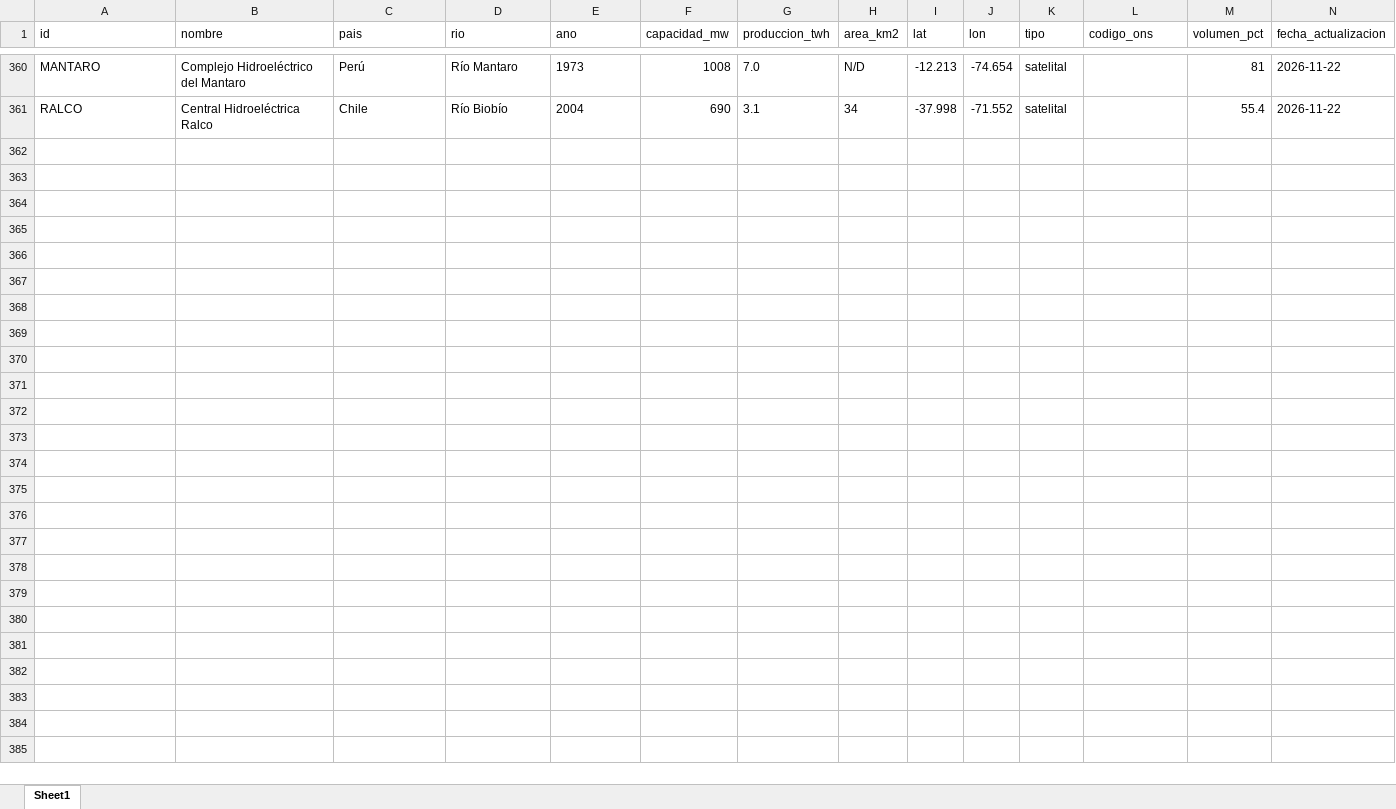
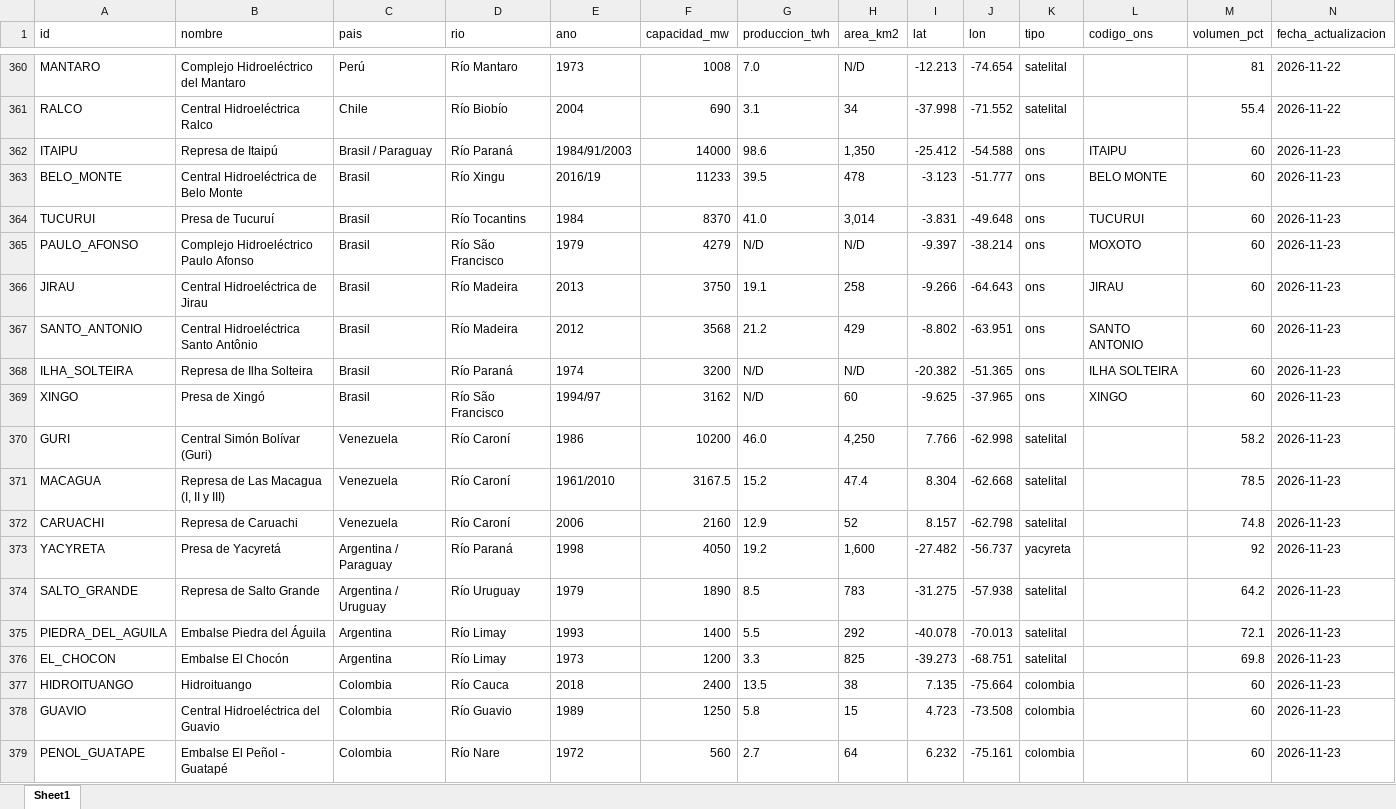
Before and after one commit to battagliam0707-jpg/monitoreo-embalses, an Excel workbook: historico_embalses.xlsx, sheet Sheet1, drawn as a sheet; only a part is shown, gaps mark what is left out; values as stored, in another font and other column widths than the file's, no borders; rows hold the shown columns only; the diff covers the shown part only; the diff names each change by its address in the sheet, - before the commit and + after, or states it on an @@ line.

```diff
--- a/historico_embalses.xlsx (sheet Sheet1)
+++ b/historico_embalses.xlsx (sheet Sheet1)
+row 362: ITAIPU | Represa de Itaipú | Brasil / Paraguay | Río Paraná | 1984/91/2003 | 14000 | 98.6 | 1,350 | -25.412 | -54.588 | ons | ITAIPU | 60 | 2026-11-23
+row 363: BELO_MONTE | Central Hidroeléctrica de Belo Monte | Brasil | Río Xingu | 2016/19 | 11233 | 39.5 | 478 | -3.123 | -51.777 | ons | BELO MONTE | 60 | 2026-11-23
+row 364: TUCURUI | Presa de Tucuruí | Brasil | Río Tocantins | 1984 | 8370 | 41.0 | 3,014 | -3.831 | -49.648 | ons | TUCURUI | 60 | 2026-11-23
+row 365: PAULO_AFONSO | Complejo Hidroeléctrico Paulo Afonso | Brasil | Río São Francisco | 1979 | 4279 | N/D | N/D | -9.397 | -38.214 | ons | MOXOTO | 60 | 2026-11-23
+row 366: JIRAU | Central Hidroeléctrica de Jirau | Brasil | Río Madeira | 2013 | 3750 | 19.1 | 258 | -9.266 | -64.643 | ons | JIRAU | 60 | 2026-11-23
+row 367: SANTO_ANTONIO | Central Hidroeléctrica Santo Antônio | Brasil | Río Madeira | 2012 | 3568 | 21.2 | 429 | -8.802 | -63.951 | ons | SANTO ANTONIO | 60 | 2026-11-23
+row 368: ILHA_SOLTEIRA | Represa de Ilha Solteira | Brasil | Río Paraná | 1974 | 3200 | N/D | N/D | -20.382 | -51.365 | ons | ILHA SOLTEIRA | 60 | 2026-11-23
+row 369: XINGO | Presa de Xingó | Brasil | Río São Francisco | 1994/97 | 3162 | N/D | 60 | -9.625 | -37.965 | ons | XINGO | 60 | 2026-11-23
+row 370: GURI | Central Simón Bolívar (Guri) | Venezuela | Río Caroní | 1986 | 10200 | 46.0 | 4,250 | 7.766 | -62.998 | satelital |  | 58.2 | 2026-11-23
+row 371: MACAGUA | Represa de Las Macagua (I, II y III) | Venezuela | Río Caroní | 1961/2010 | 3167.5 | 15.2 | 47.4 | 8.304 | -62.668 | satelital |  | 78.5 | 2026-11-23
+row 372: CARUACHI | Represa de Caruachi | Venezuela | Río Caroní | 2006 | 2160 | 12.9 | 52 | 8.157 | -62.798 | satelital |  | 74.8 | 2026-11-23
+row 373: YACYRETA | Presa de Yacyretá | Argentina / Paraguay | Río Paraná | 1998 | 4050 | 19.2 | 1,600 | -27.482 | -56.737 | yacyreta |  | 92 | 2026-11-23
+row 374: SALTO_GRANDE | Represa de Salto Grande | Argentina / Uruguay | Río Uruguay | 1979 | 1890 | 8.5 | 783 | -31.275 | -57.938 | satelital |  | 64.2 | 2026-11-23
+row 375: PIEDRA_DEL_AGUILA | Embalse Piedra del Águila | Argentina | Río Limay | 1993 | 1400 | 5.5 | 292 | -40.078 | -70.013 | satelital |  | 72.1 | 2026-11-23
+row 376: EL_CHOCON | Embalse El Chocón | Argentina | Río Limay | 1973 | 1200 | 3.3 | 825 | -39.273 | -68.751 | satelital |  | 69.8 | 2026-11-23
+row 377: HIDROITUANGO | Hidroituango | Colombia | Río Cauca | 2018 | 2400 | 13.5 | 38 | 7.135 | -75.664 | colombia |  | 60 | 2026-11-23
+row 378: GUAVIO | Central Hidroeléctrica del Guavio | Colombia | Río Guavio | 1989 | 1250 | 5.8 | 15 | 4.723 | -73.508 | colombia |  | 60 | 2026-11-23
+row 379: PENOL_GUATAPE | Embalse El Peñol - Guatapé | Colombia | Río Nare | 1972 | 560 | 2.7 | 64 | 6.232 | -75.161 | colombia |  | 60 | 2026-11-23
```
Also changed, not shown: 2 added rows elsewhere in this sheet, 2 other files.
